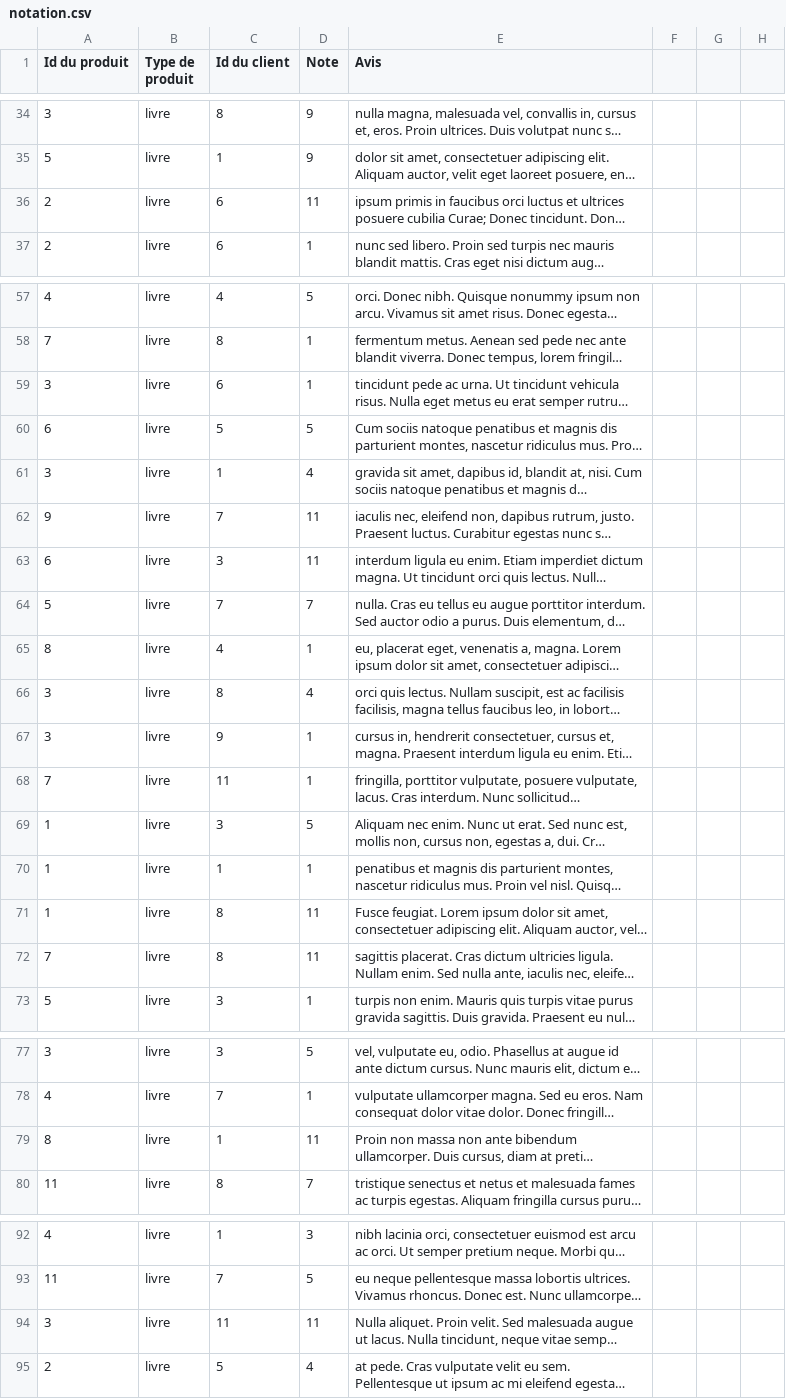
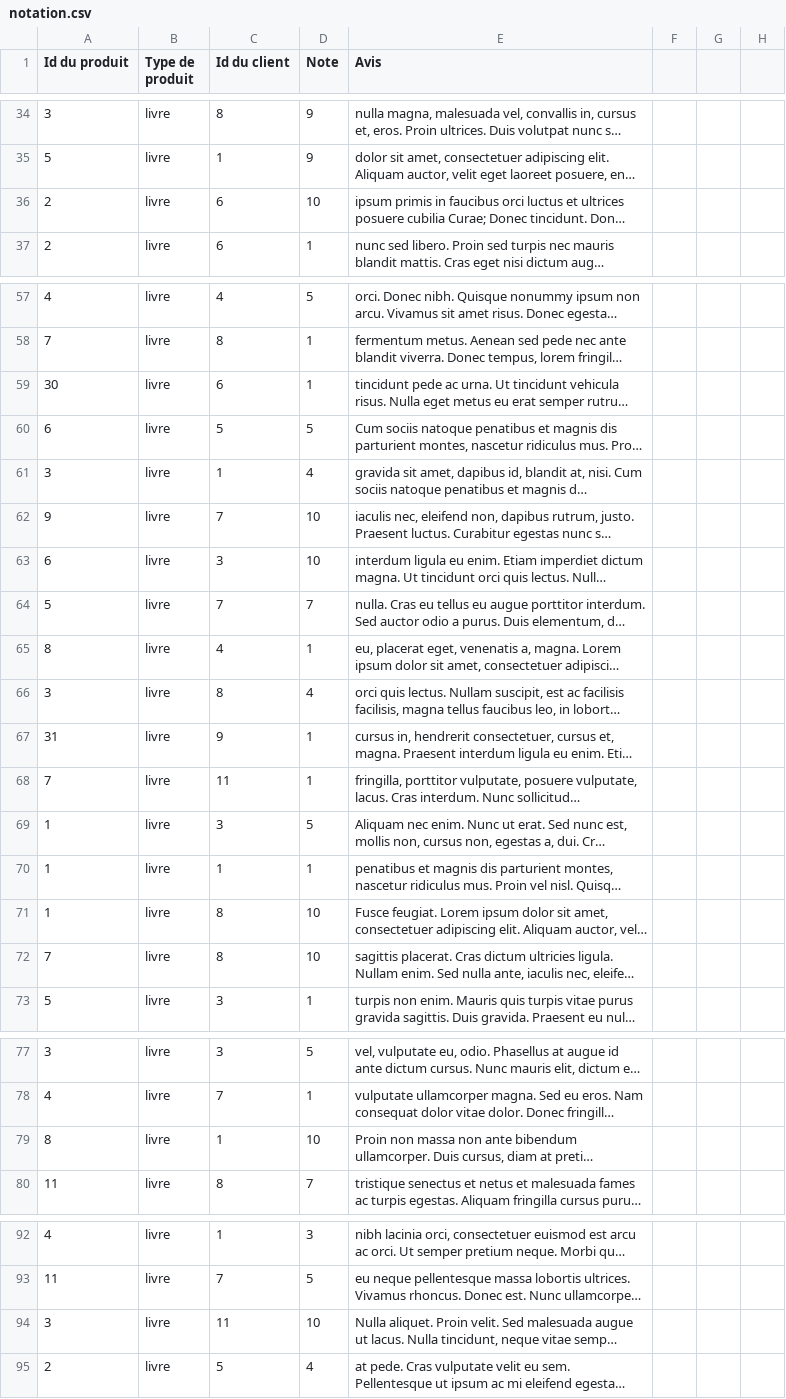
Before and after one commit to mehdimunim/E-commerce-DB, a CSV file: CSV/notation.csv, drawn as a sheet; only a part is shown, gaps mark what is left out; long unchanged cells end in …; the diff covers the shown part only; the diff names each change by its address in the sheet, - before the commit and + after, or states it on an @@ line.

```diff
--- a/CSV/notation.csv
+++ b/CSV/notation.csv
-D36 (Note): 11
+D36 (Note): 10
-A59 (Id du produit): 3
+A59 (Id du produit): 30
-D62:D63 (Note): 11
+D62:D63 (Note): 10
-A67 (Id du produit): 3
+A67 (Id du produit): 31
-D71:D72 (Note): 11
+D71:D72 (Note): 10
-D79 (Note): 11
+D79 (Note): 10
-D94 (Note): 11
+D94 (Note): 10
```
Also changed, not shown: 1 added row, 1 removed row and 11 edited cells elsewhere in this file, CSV/periodique.csv, 5 other files.
